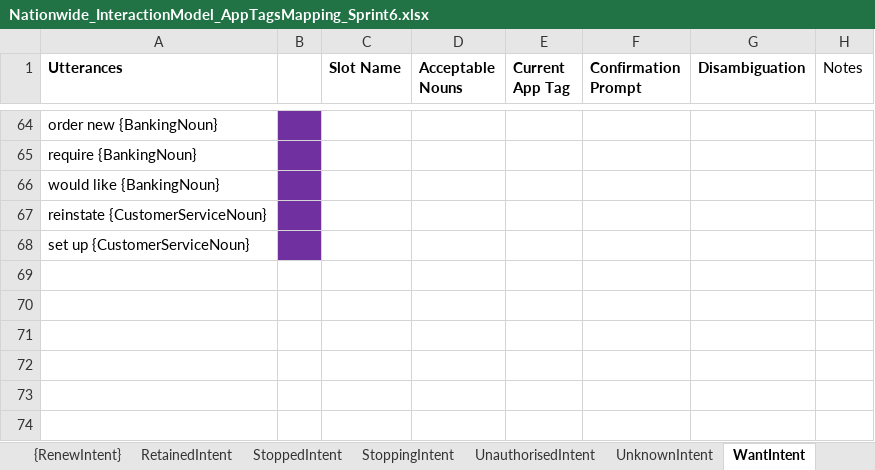
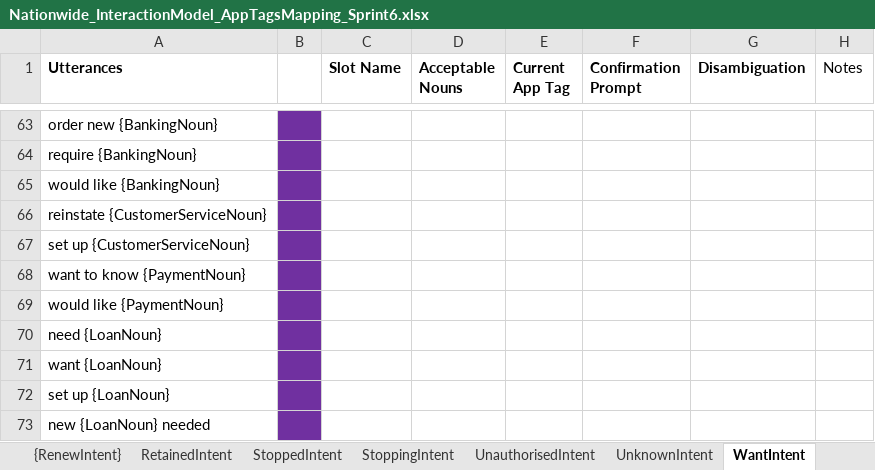
Before and after one commit to igareskisf/utterance-parser, an Excel workbook: data/Nationwide_InteractionModel_AppTagsMapping_Sprint6.xlsx, sheet WantIntent, drawn as a sheet; only a part is shown, gaps mark what is left out; values as stored, in another font and other column widths than the file's, no borders; the diff covers the shown part only; the diff names each change by its address in the sheet, - before the commit and + after, or states it on an @@ line.

```diff
--- a/data/Nationwide_InteractionModel_AppTagsMapping_Sprint6.xlsx (sheet WantIntent)
+++ b/data/Nationwide_InteractionModel_AppTagsMapping_Sprint6.xlsx (sheet WantIntent)
+row 68: want to know {PaymentNoun}
+row 69: would like {PaymentNoun}
+row 70: need {LoanNoun}
+row 71: want {LoanNoun}
+row 72: set up {LoanNoun}
+row 73: new {LoanNoun} needed
```
Also changed, not shown: 6 added rows, 2 removed rows and 16 edited cells elsewhere in this sheet, sheet EnquireIntent, sheet {ReceivedIntent}, sheet Version Control, sheet IncorrectIntent, sheet LostIntent, sheet MissingIntent, 16 more sheets, tf-helper/source/Nationwide_InteractionModel_AppTagsMapping_Sprint6.xlsx, 4 other files.
